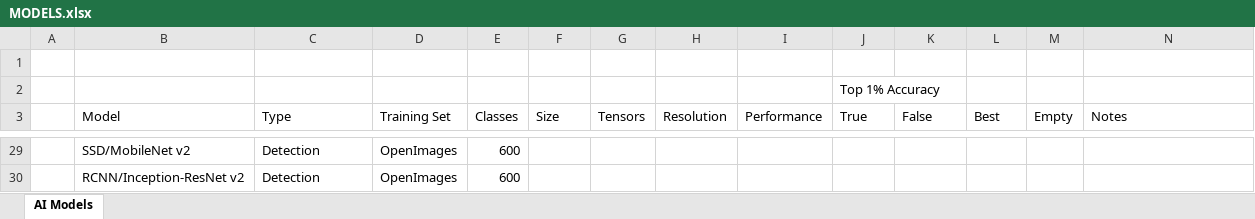
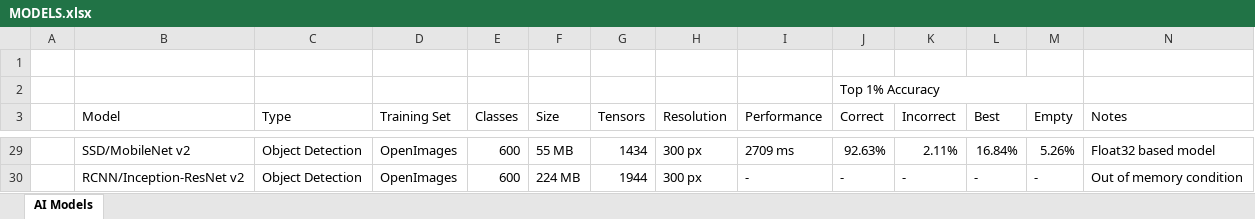
Before and after one commit to vladmandic/pigallery, an Excel workbook: MODELS.xlsx, sheet AI Models, drawn as a sheet; only a part is shown, gaps mark what is left out; values as stored, in another font and other column widths than the file's, no cell formats; the diff covers the shown part only; the diff names each change by its address in the sheet, - before the commit and + after, or states it on an @@ line.

Commit message:
updated model compare

```diff
--- a/MODELS.xlsx (sheet AI Models)
+++ b/MODELS.xlsx (sheet AI Models)
+J2:M2 merged
-J3: True
+J3: Correct
-K3: False
+K3: Incorrect
-C29:C30 (Type): Detection
+C29:C30 (Type): Object Detection
-F29 (Size): (empty)
+F29 (Size): 55 MB
-G29 (Tensors): (empty)
+G29 (Tensors): 1434
-H29:H30 (Resolution): (empty)
+H29:H30 (Resolution): 300 px
-I29 (Performance): (empty)
+I29 (Performance): 2709 ms
-J29 (Correct): (empty)
+J29 (Correct): 92.63%
-K29 (Incorrect): (empty)
+K29 (Incorrect): 2.11%
-L29 (Best): (empty)
+L29 (Best): 16.84%
-M29 (Empty): (empty)
+M29 (Empty): 5.26%
-N29 (Notes): (empty)
+N29 (Notes): Float32 based model
-F30 (Size): (empty)
+F30 (Size): 224 MB
-G30 (Tensors): (empty)
+G30 (Tensors): 1944
-I30 (Performance): (empty)
+I30 (Performance): -
-J30 (Correct): (empty)
+J30 (Correct): -
-K30 (Incorrect): (empty)
+K30 (Incorrect): -
-L30 (Best): (empty)
+L30 (Best): -
-M30 (Empty): (empty)
+M30 (Empty): -
-N30 (Notes): (empty)
+N30 (Notes): Out of memory condition
```
Also changed, not shown: 4 added rows, 4 removed rows and 77 edited cells elsewhere in this sheet, cell formats, 2 other files.
